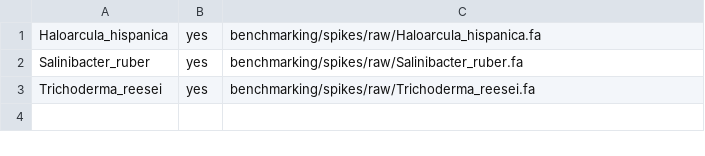
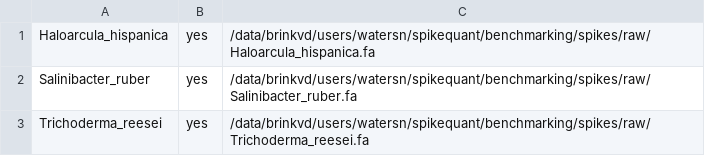
Before and after one commit to mskcc-microbiome/spikequant, a CSV file: benchmarking/manifests/raw.csv, drawn as a sheet.

Commit message:
still needs testing, dry run benchmarking success

```diff
--- a/benchmarking/manifests/raw.csv
+++ b/benchmarking/manifests/raw.csv
@@ -1,3 +1,3 @@
-Haloarcula_hispanica,yes,benchmarking/spikes/raw/Haloarcula_hispanica.fa
-Salinibacter_ruber,yes,benchmarking/spikes/raw/Salinibacter_ruber.fa
-Trichoderma_reesei,yes,benchmarking/spikes/raw/Trichoderma_reesei.fa
+Haloarcula_hispanica,yes,/data/brinkvd/users/watersn/spikequant/benchmarking/spikes/raw/Haloarcula_hispanica.fa
+Salinibacter_ruber,yes,/data/brinkvd/users/watersn/spikequant/benchmarking/spikes/raw/Salinibacter_ruber.fa
+Trichoderma_reesei,yes,/data/brinkvd/users/watersn/spikequant/benchmarking/spikes/raw/Trichoderma_reesei.fa
```
Also changed, not shown: 9 other files.
